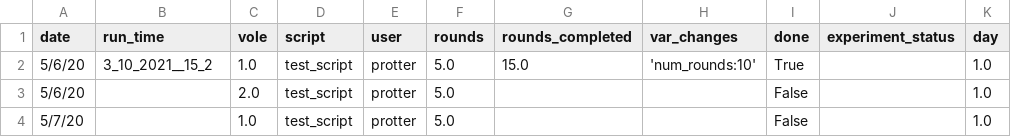
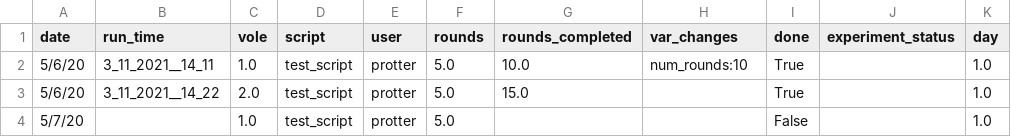
Before and after one commit to dprotter/RPI_operant, a CSV file: DataBaseControl/Test_CSV.csv, drawn as a sheet.

Commit message:
csv based running works on tests

```diff
--- a/DataBaseControl/Test_CSV.csv
+++ b/DataBaseControl/Test_CSV.csv
@@ -1,4 +1,4 @@
 date,run_time,vole,script,user,rounds,rounds_completed,var_changes,done,experiment_status,day
-5/6/20,3_10_2021__15_2,1.0,test_script,protter,5.0,15.0,'num_rounds:10',True,,1.0
-5/6/20,,2.0,test_script,protter,5.0,,,False,,1.0
+5/6/20,3_11_2021__14_11,1.0,test_script,protter,5.0,10.0,num_rounds:10,True,,1.0
+5/6/20,3_11_2021__14_22,2.0,test_script,protter,5.0,15.0,,True,,1.0
 5/7/20,,1.0,test_script,protter,5.0,,,False,,1.0
```
Also changed, not shown: 2 other files.
